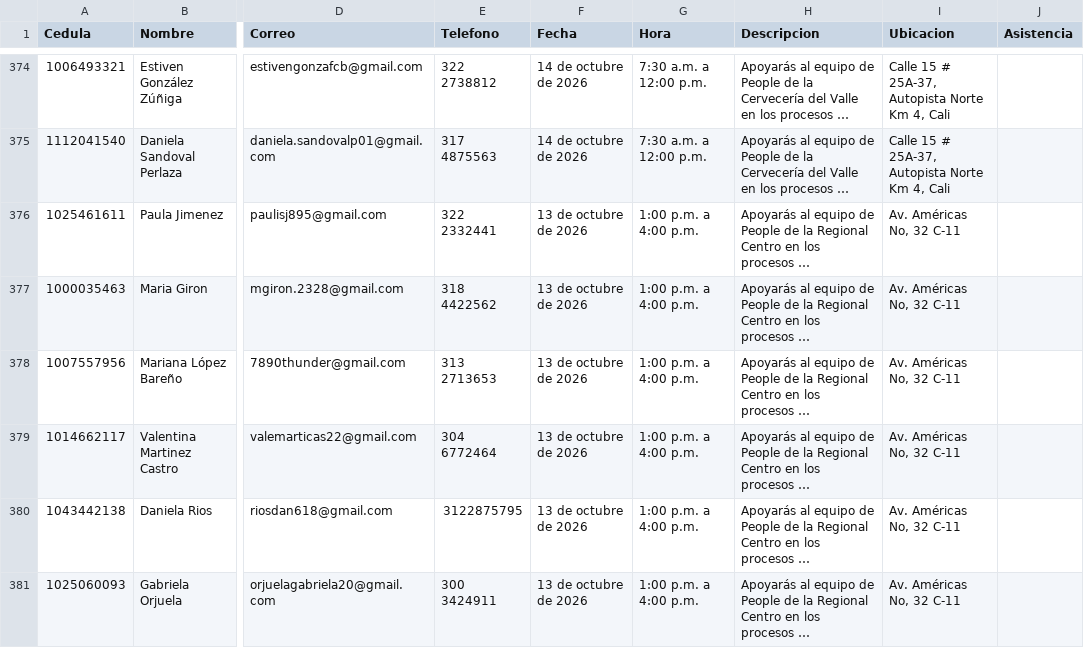
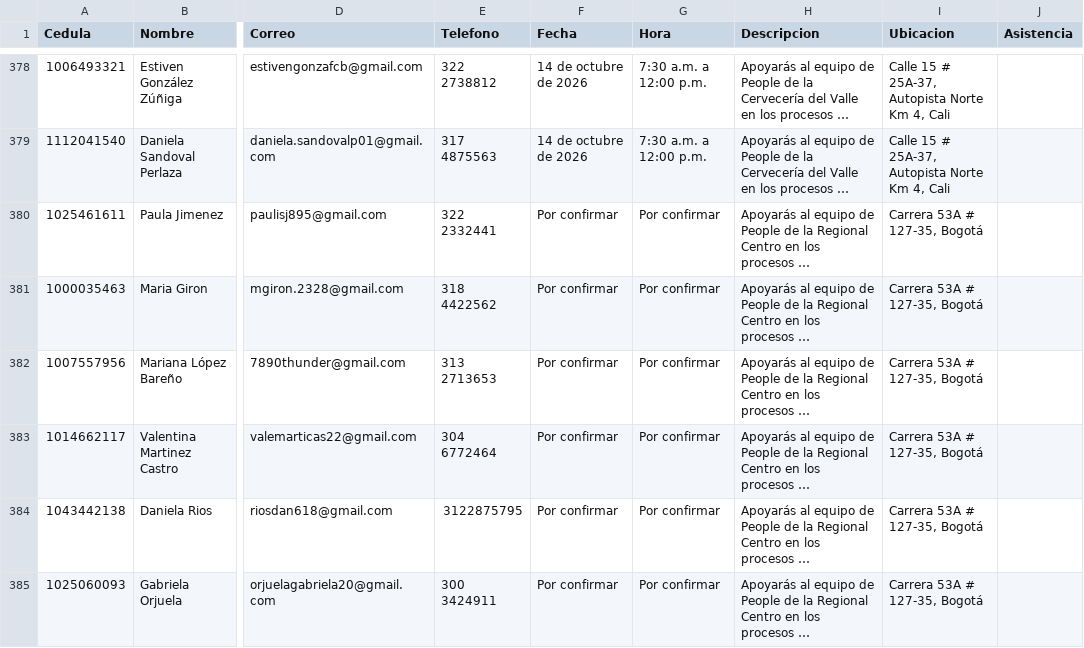
Before and after one commit to Catamatiz/bot-creaton, a CSV file: datos.csv, drawn as a sheet; only a part is shown, gaps mark what is left out; long unchanged cells end in …; addresses are those after the commit; the diff covers the shown part only; the diff names each change by its address in the sheet, - before the commit and + after, or states it on an @@ line.

Commit message:
Add files via upload

```diff
--- a/datos.csv
+++ b/datos.csv
-F380:F385 (Fecha): 13 de octubre de 2026
+F380:F385 (Fecha): Por confirmar
-G380:G385 (Hora): 1:00 p.m. a 4:00 p.m.
+G380:G385 (Hora): Por confirmar
-I380:I385 (Ubicacion): Av. Américas No, 32 C-11
+I380:I385 (Ubicacion): Carrera 53A # 127-35, Bogotá
```
Also changed, not shown: 4 added rows and 95 edited cells elsewhere in this file.
